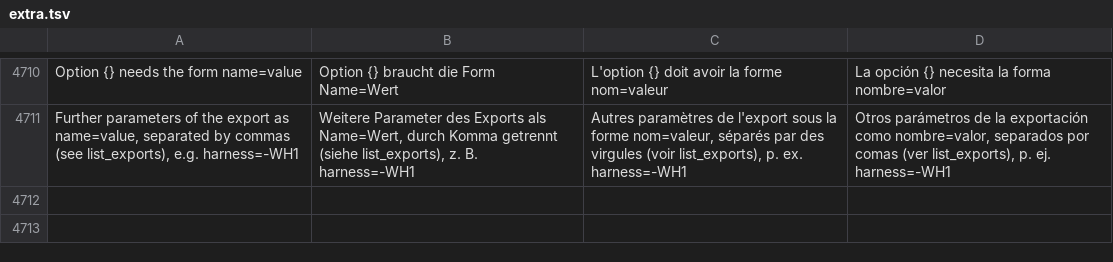
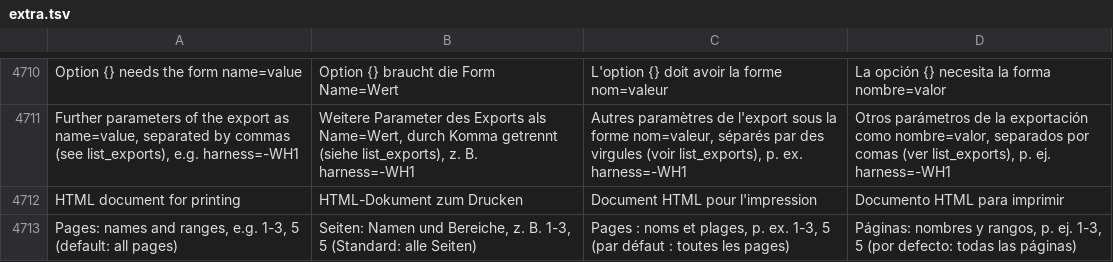
Before and after one commit to JukkaJor/OpenECraft, a TSV file: crates/openecraft-i18n/src/catalog/extra.tsv, drawn as a sheet; only a part is shown, gaps mark what is left out; the diff names each change by its address in the sheet, - before the commit and + after, or states it on an @@ line.

```diff
--- a/crates/openecraft-i18n/src/catalog/extra.tsv
+++ b/crates/openecraft-i18n/src/catalog/extra.tsv
+row 4712: HTML document for printing | HTML-Dokument zum Drucken | Document HTML pour l'impression | Documento HTML para imprimir
+row 4713: Pages: names and ranges, e.g. 1-3, 5 (default: all pages) | Seiten: Namen und Bereiche, z. B. 1-3, 5 (Standard: alle Seiten) | Pages : noms et plages, p. ex. 1-3, 5 (par défaut : toutes les pages) | Páginas: nombres y rangos, p. ej. 1-3, 5 (por defecto: todas las páginas)
```
Also changed, not shown: 14 other files.
